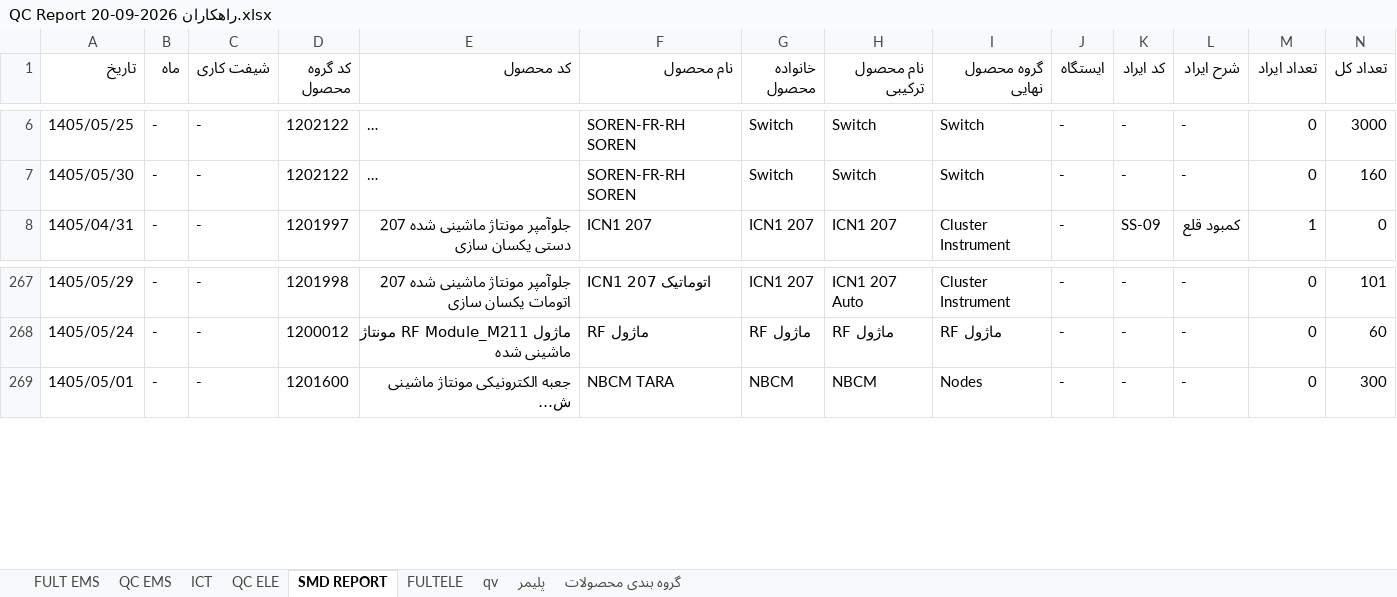
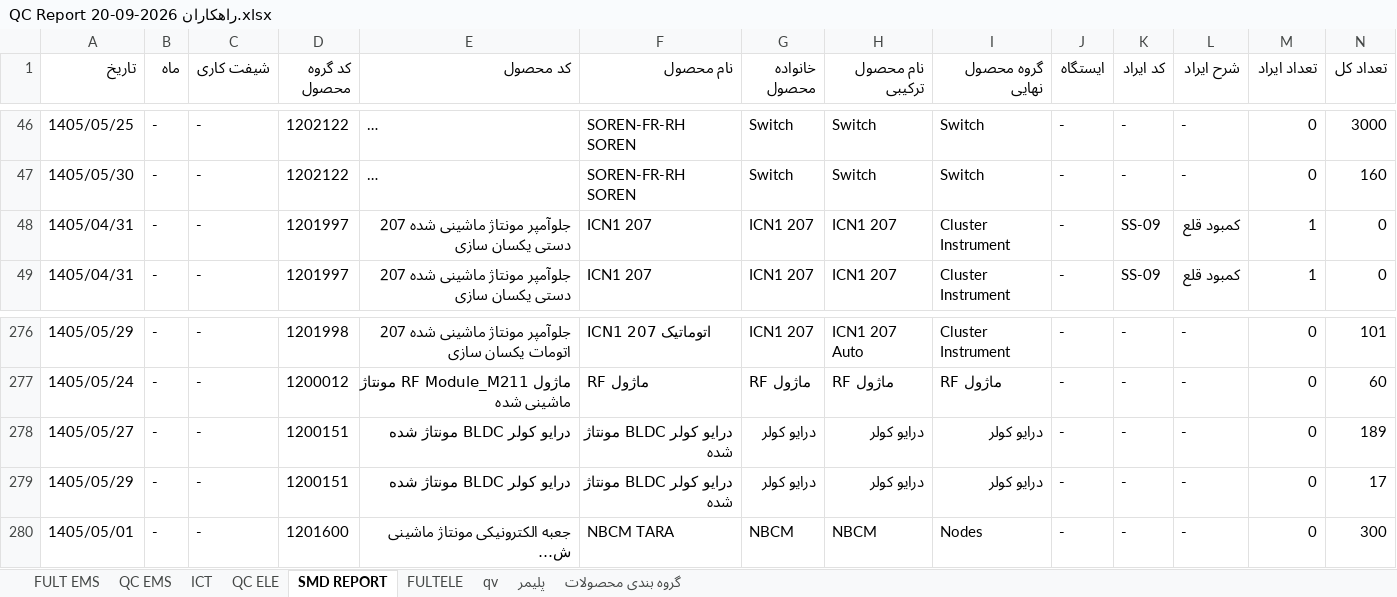
Before and after one commit to saeidkazemi1989-bot/QC-TAHLIL, an Excel workbook: data/clean/QC Report راهکاران 2026-09-20.xlsx, sheet SMD REPORT, drawn as a sheet; only a part is shown, gaps mark what is left out; long unchanged cells end in …; values as stored, in another font and other column widths than the file's, no borders; rows hold the shown columns only; the diff covers the shown part only; the diff names each change by its address in the sheet, - before the commit and + after, or states it on an @@ line.

```diff
--- a/data/clean/QC Report راهکاران 2026-09-20.xlsx (sheet SMD REPORT)
+++ b/data/clean/QC Report راهکاران 2026-09-20.xlsx (sheet SMD REPORT)
+row 48: 1405/04/31 | - | - | 1201997 | جلوآمپر مونتاژ ماشینی شده 207 دستی یکسان سازی | ICN1 207 | ICN1 207 | ICN1 207 | Cluster Instrument | - | SS-09 | کمبود قلع | 1 | 0
+row 278: 1405/05/27 | - | - | 1200151 | درایو کولر BLDC مونتاژ شده | درایو کولر BLDC مونتاژ شده | درایو کولر | درایو کولر | درایو کولر | - | - | - | 0 | 189
+row 279: 1405/05/29 | - | - | 1200151 | درایو کولر BLDC مونتاژ شده | درایو کولر BLDC مونتاژ شده | درایو کولر | درایو کولر | درایو کولر | - | - | - | 0 | 17
```
Also changed, not shown: 8 added rows, 61 moved rows and 78 edited cells elsewhere in this sheet, sheet پلیمر, sheet QC ELE, sheet qv, sheet QC EMS, sheet ICT, sheet FULTELE, 12 other files.
